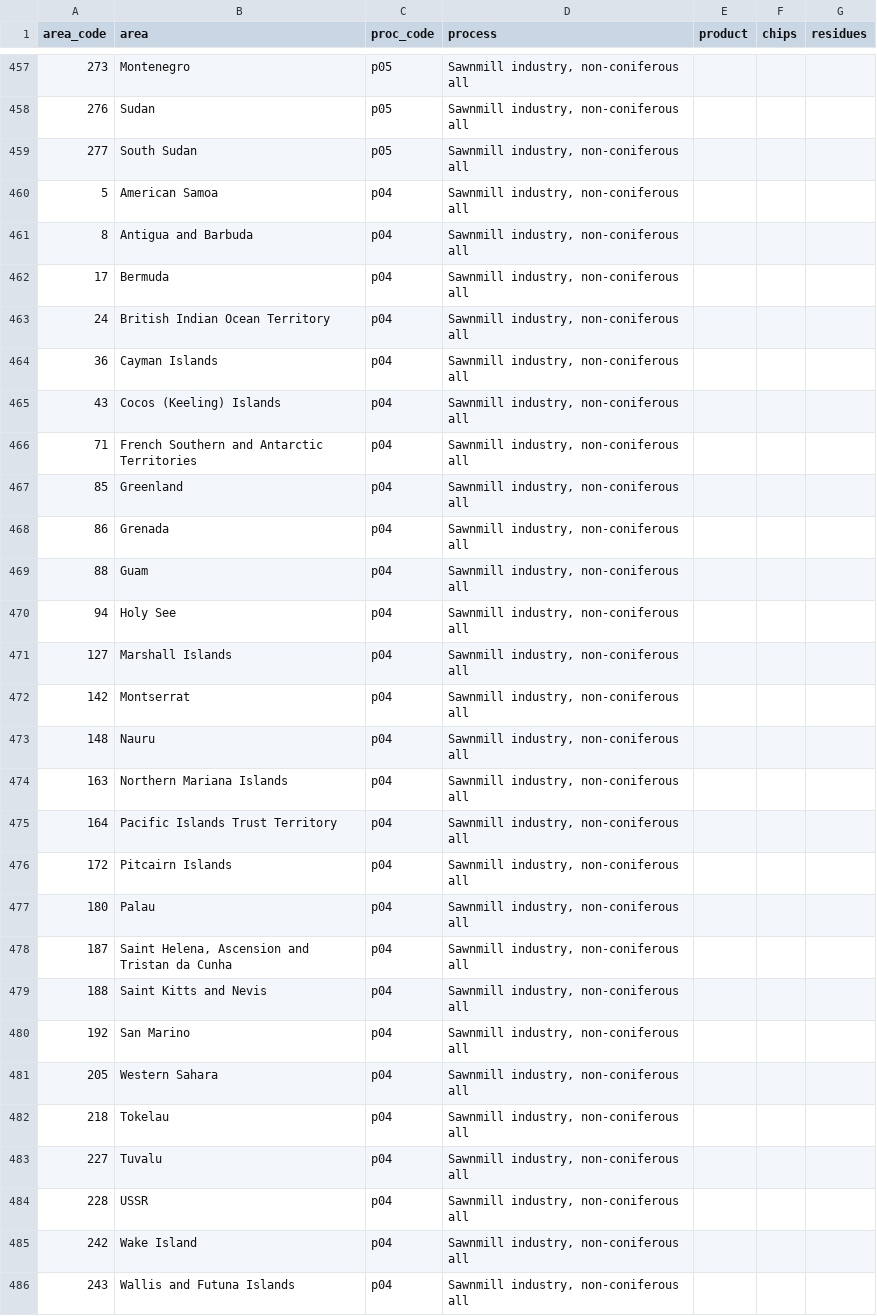
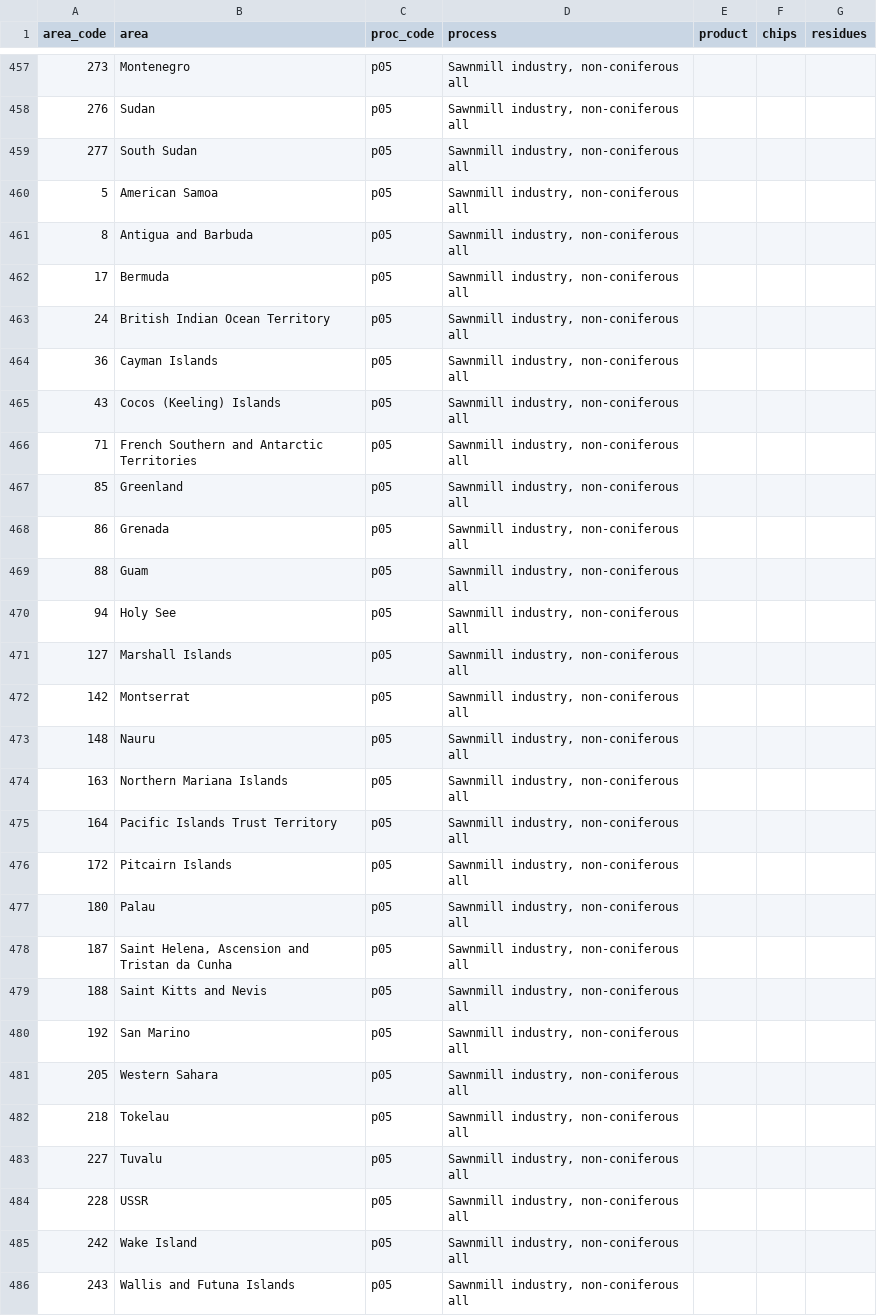
Before and after one commit to paulrougieux/forbio, a CSV file: inst/tcf_sup.csv, drawn as a sheet; only a part is shown, gaps mark what is left out; the diff covers the shown part only.

```diff
--- a/inst/tcf_sup.csv
+++ b/inst/tcf_sup.csv
@@ -459,28 +459,28 @@ area_code,area,proc_code,process,product,chips,residues
 277,South Sudan,p05,"Sawnmill industry, non-coniferous all",,,
-5,American Samoa,p04,"Sawnmill industry, non-coniferous all",,,
-8,Antigua and Barbuda,p04,"Sawnmill industry, non-coniferous all",,,
-17,Bermuda,p04,"Sawnmill industry, non-coniferous all",,,
-24,British Indian Ocean Territory,p04,"Sawnmill industry, non-coniferous all",,,
-36,Cayman Islands,p04,"Sawnmill industry, non-coniferous all",,,
-43,Cocos (Keeling) Islands,p04,"Sawnmill industry, non-coniferous all",,,
-71,French Southern and Antarctic Territories,p04,"Sawnmill industry, non-coniferous all",,,
-85,Greenland,p04,"Sawnmill industry, non-coniferous all",,,
-86,Grenada,p04,"Sawnmill industry, non-coniferous all",,,
-88,Guam,p04,"Sawnmill industry, non-coniferous all",,,
-94,Holy See,p04,"Sawnmill industry, non-coniferous all",,,
-127,Marshall Islands,p04,"Sawnmill industry, non-coniferous all",,,
-142,Montserrat,p04,"Sawnmill industry, non-coniferous all",,,
-148,Nauru,p04,"Sawnmill industry, non-coniferous all",,,
-163,Northern Mariana Islands,p04,"Sawnmill industry, non-coniferous all",,,
-164,Pacific Islands Trust Territory,p04,"Sawnmill industry, non-coniferous all",,,
-172,Pitcairn Islands,p04,"Sawnmill industry, non-coniferous all",,,
-180,Palau,p04,"Sawnmill industry, non-coniferous all",,,
-187,"Saint Helena, Ascension and Tristan da Cunha",p04,"Sawnmill industry, non-coniferous all",,,
-188,Saint Kitts and Nevis,p04,"Sawnmill industry, non-coniferous all",,,
-192,San Marino,p04,"Sawnmill industry, non-coniferous all",,,
-205,Western Sahara,p04,"Sawnmill industry, non-coniferous all",,,
-218,Tokelau,p04,"Sawnmill industry, non-coniferous all",,,
-227,Tuvalu,p04,"Sawnmill industry, non-coniferous all",,,
-228,USSR,p04,"Sawnmill industry, non-coniferous all",,,
-242,Wake Island,p04,"Sawnmill industry, non-coniferous all",,,
-243,Wallis and Futuna Islands,p04,"Sawnmill industry, non-coniferous all",,,
+5,American Samoa,p05,"Sawnmill industry, non-coniferous all",,,
+8,Antigua and Barbuda,p05,"Sawnmill industry, non-coniferous all",,,
+17,Bermuda,p05,"Sawnmill industry, non-coniferous all",,,
+24,British Indian Ocean Territory,p05,"Sawnmill industry, non-coniferous all",,,
+36,Cayman Islands,p05,"Sawnmill industry, non-coniferous all",,,
+43,Cocos (Keeling) Islands,p05,"Sawnmill industry, non-coniferous all",,,
+71,French Southern and Antarctic Territories,p05,"Sawnmill industry, non-coniferous all",,,
+85,Greenland,p05,"Sawnmill industry, non-coniferous all",,,
+86,Grenada,p05,"Sawnmill industry, non-coniferous all",,,
+88,Guam,p05,"Sawnmill industry, non-coniferous all",,,
+94,Holy See,p05,"Sawnmill industry, non-coniferous all",,,
+127,Marshall Islands,p05,"Sawnmill industry, non-coniferous all",,,
+142,Montserrat,p05,"Sawnmill industry, non-coniferous all",,,
+148,Nauru,p05,"Sawnmill industry, non-coniferous all",,,
+163,Northern Mariana Islands,p05,"Sawnmill industry, non-coniferous all",,,
+164,Pacific Islands Trust Territory,p05,"Sawnmill industry, non-coniferous all",,,
+172,Pitcairn Islands,p05,"Sawnmill industry, non-coniferous all",,,
+180,Palau,p05,"Sawnmill industry, non-coniferous all",,,
+187,"Saint Helena, Ascension and Tristan da Cunha",p05,"Sawnmill industry, non-coniferous all",,,
+188,Saint Kitts and Nevis,p05,"Sawnmill industry, non-coniferous all",,,
+192,San Marino,p05,"Sawnmill industry, non-coniferous all",,,
+205,Western Sahara,p05,"Sawnmill industry, non-coniferous all",,,
+218,Tokelau,p05,"Sawnmill industry, non-coniferous all",,,
+227,Tuvalu,p05,"Sawnmill industry, non-coniferous all",,,
+228,USSR,p05,"Sawnmill industry, non-coniferous all",,,
+242,Wake Island,p05,"Sawnmill industry, non-coniferous all",,,
+243,Wallis and Futuna Islands,p05,"Sawnmill industry, non-coniferous all",,,
```
Also changed, not shown: 7 edited cells elsewhere in this file, inst/tcf_sup_tidy.csv, 11 other files.
